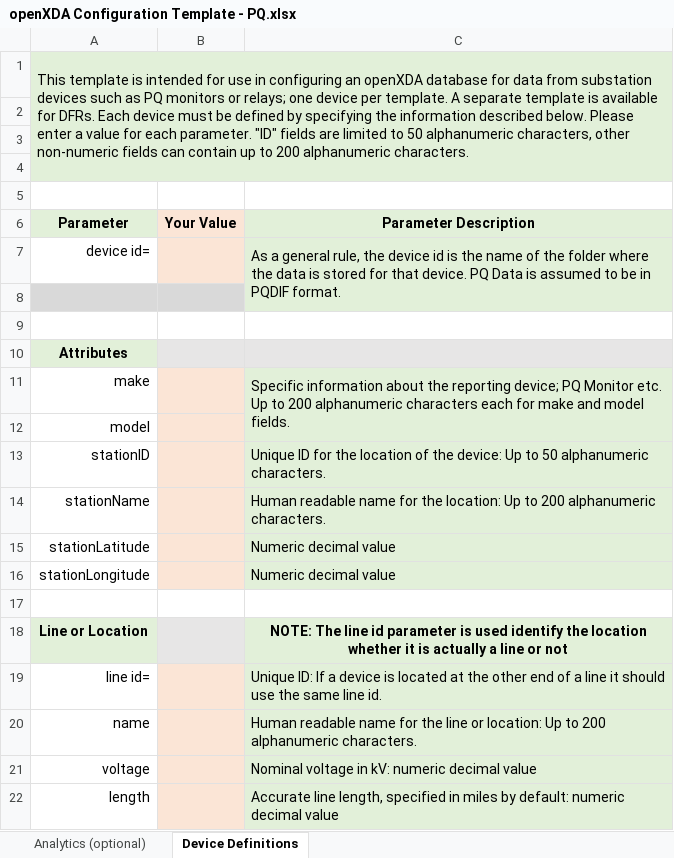
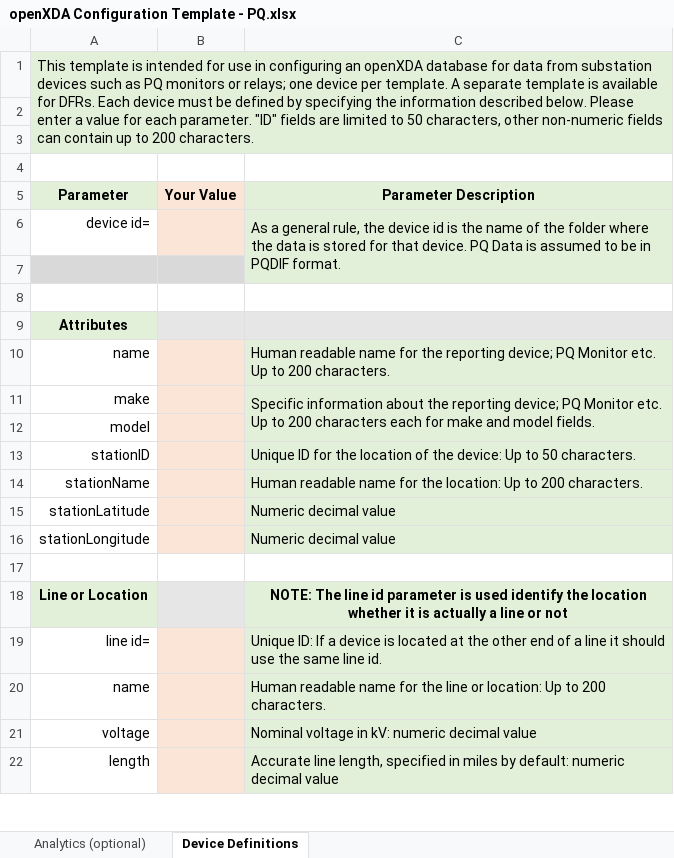
Before and after one commit to GridProtectionAlliance/openXDA, an Excel workbook: Source/Documentation/Device Definitions Examples & Templates/openXDA Configuration Template - PQ.xlsx, sheet Device Definitions, drawn as a sheet; only a part is shown; values as stored, in another font and other column widths than the file's, no borders; removed rows and columns are numbered as before the commit, all else as after; the diff names each change by its address in the sheet, - before the commit and + after, or states it on an @@ line.

```diff
--- a/Source/Documentation/Device Definitions Examples & Templates/openXDA Configuration Template - PQ.xlsx (sheet Device Definitions)
+++ b/Source/Documentation/Device Definitions Examples & Templates/openXDA Configuration Template - PQ.xlsx (sheet Device Definitions)
-A1 (Parameter): …to 50 alphanumeric characters, other non-numeric fields can contain up to 200 alphanumeric characters.
+A1 (Parameter): …to 50 characters, other non-numeric fields can contain up to 200 characters.
-row 2: (empty)
+row 10: name |  | Human readable name for the reporting device; PQ Monitor etc. Up to 200 characters.
-C11 (Parameter Description): …to 200 alphanumeric characters each…
+C11 (Parameter Description): …to 200 characters each…
-C13 (Parameter Description): …to 50 alphanumeric characters.
+C13 (Parameter Description): …to 50 characters.
-C14 (Parameter Description): …to 200 alphanumeric characters.
+C14 (Parameter Description): …to 200 characters.
-C20 (Parameter Description): …to 200 alphanumeric characters.
+C20 (Parameter Description): …to 200 characters.
```
Also changed, not shown: Source/Documentation/Device Definitions Examples & Templates/openXDA Configuration Template - DFR.xlsx.
